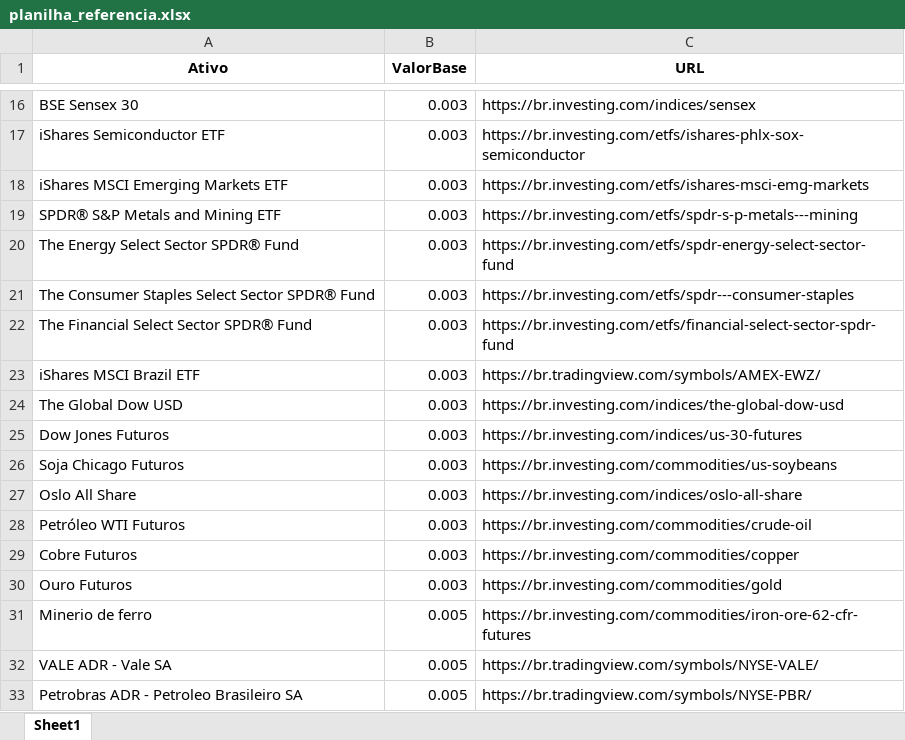
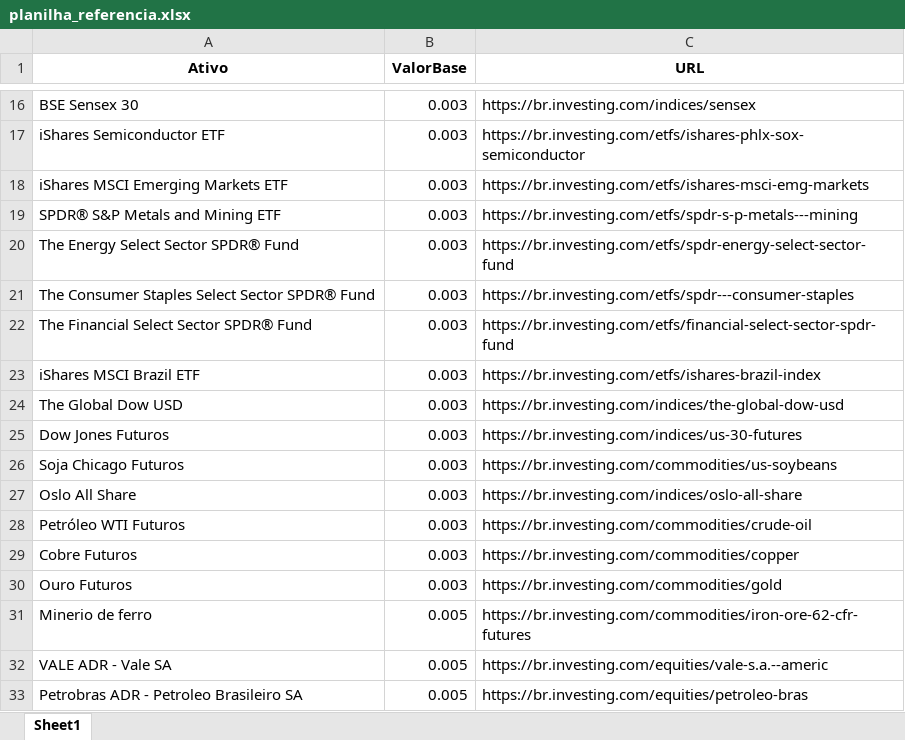
Before and after one commit to Cascapera/smc_lab, an Excel workbook: data/planilha_referencia.xlsx, sheet Sheet1, drawn as a sheet; only a part is shown, gaps mark what is left out; values as stored, in another font and other column widths than the file's, no borders; the diff names each change by its address in the sheet, - before the commit and + after, or states it on an @@ line.

```diff
--- a/data/planilha_referencia.xlsx (sheet Sheet1)
+++ b/data/planilha_referencia.xlsx (sheet Sheet1)
-C23 (URL): https://br.tradingview.com/symbols/AMEX-EWZ/
+C23 (URL): https://br.investing.com/etfs/ishares-brazil-index
-C32 (URL): https://br.tradingview.com/symbols/NYSE-VALE/
+C32 (URL): https://br.investing.com/equities/vale-s.a.--americ
-C33 (URL): https://br.tradingview.com/symbols/NYSE-PBR/
+C33 (URL): https://br.investing.com/equities/petroleo-bras
```
